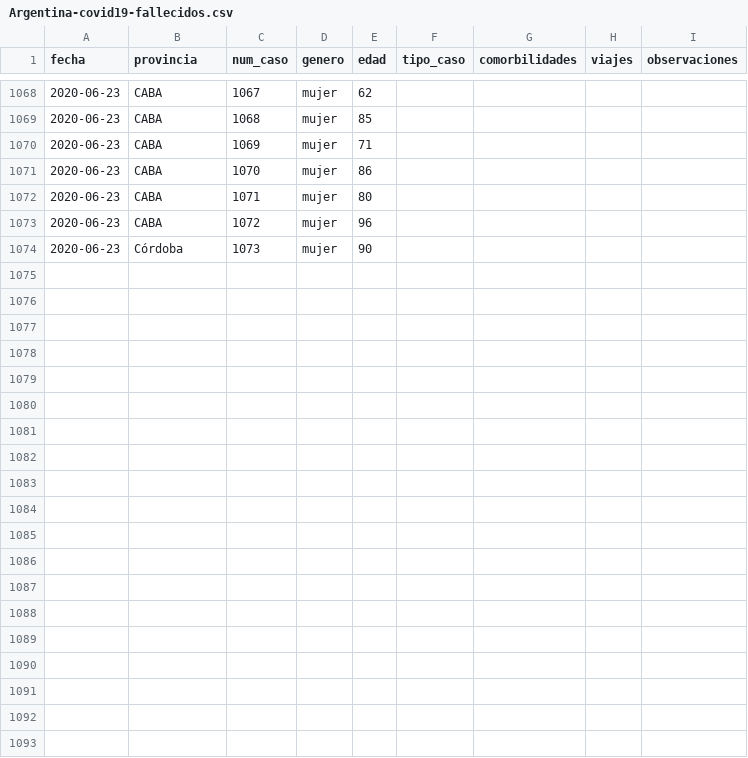
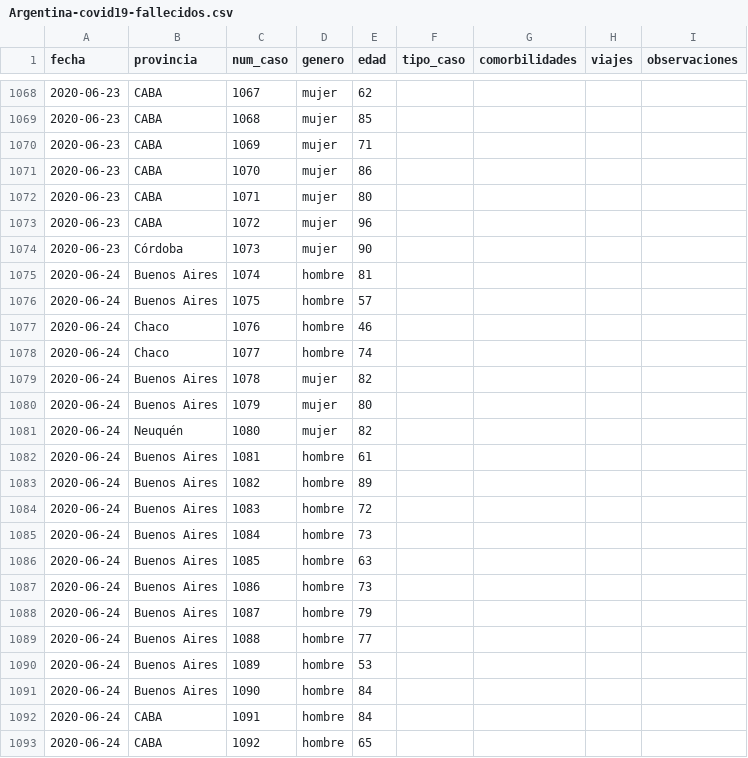
Before and after one commit to lucia15/Database-Covid19-Argentina, a CSV file: Argentina-covid19-fallecidos.csv, drawn as a sheet; only a part is shown, gaps mark what is left out; the diff covers the shown part only.

```diff
--- a/Argentina-covid19-fallecidos.csv
+++ b/Argentina-covid19-fallecidos.csv
@@ -1074 +1074,20 @@ fecha,provincia,num_caso,genero,edad,tipo_caso,comorbilidades,viajes,observacion
 2020-06-23,Córdoba,1073,mujer,90,,,,
+2020-06-24,Buenos Aires,1074,hombre,81,,,,
+2020-06-24,Buenos Aires,1075,hombre,57,,,,
+2020-06-24,Chaco,1076,hombre,46,,,,
+2020-06-24,Chaco,1077,hombre,74,,,,
+2020-06-24,Buenos Aires,1078,mujer,82,,,,
+2020-06-24,Buenos Aires,1079,mujer,80,,,,
+2020-06-24,Neuquén,1080,mujer,82,,,,
+2020-06-24,Buenos Aires,1081,hombre,61,,,,
+2020-06-24,Buenos Aires,1082,hombre,89,,,,
+2020-06-24,Buenos Aires,1083,hombre,72,,,,
+2020-06-24,Buenos Aires,1084,hombre,73,,,,
+2020-06-24,Buenos Aires,1085,hombre,63,,,,
+2020-06-24,Buenos Aires,1086,hombre,73,,,,
+2020-06-24,Buenos Aires,1087,hombre,79,,,,
+2020-06-24,Buenos Aires,1088,hombre,77,,,,
+2020-06-24,Buenos Aires,1089,hombre,53,,,,
+2020-06-24,Buenos Aires,1090,hombre,84,,,,
+2020-06-24,CABA,1091,hombre,84,,,,
+2020-06-24,CABA,1092,hombre,65,,,,
```
Also changed, not shown: 19 added rows and 1 edited cell elsewhere in this file, Argentina-covid19-por-provincia.csv, Argentina-covid19.csv.
